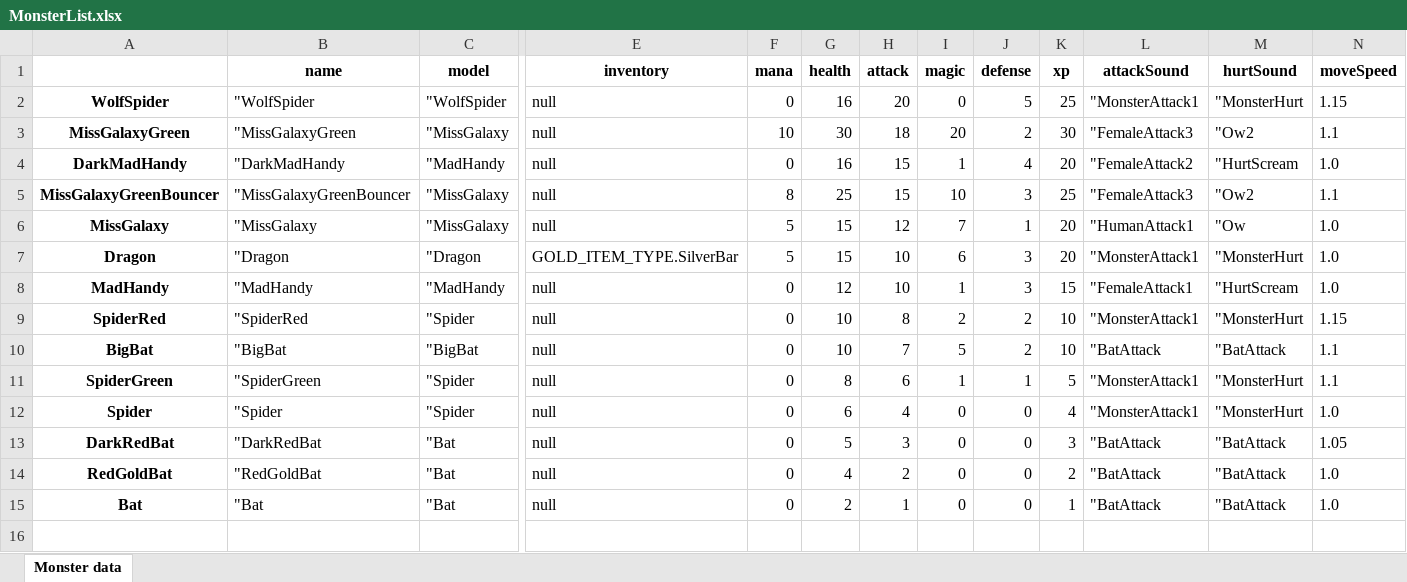
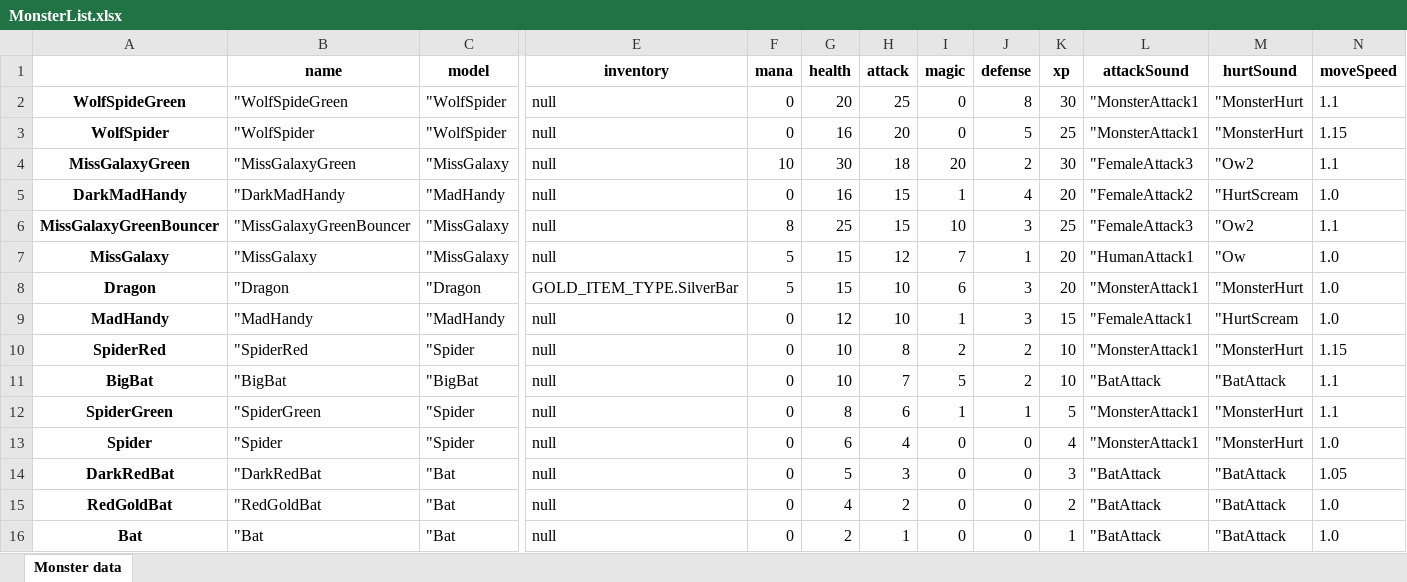
Before and after one commit to lovroselic/HauntingTheHauntessa, an Excel workbook: Code/Python/MonsterList.xlsx, sheet Monster data, drawn as a sheet; only a part is shown, gaps mark what is left out; values as stored, in another font and other column widths than the file's, no borders; rows hold the shown columns only; the diff names each change by its address in the sheet, - before the commit and + after, or states it on an @@ line.

```diff
--- a/Code/Python/MonsterList.xlsx (sheet Monster data)
+++ b/Code/Python/MonsterList.xlsx (sheet Monster data)
+row 2: WolfSpideGreen | "WolfSpideGreen | "WolfSpider | null | 0 | 20 | 25 | 0 | 8 | 30 | "MonsterAttack1 | "MonsterHurt | 1.1
```
Also changed, not shown: 9 other files.
